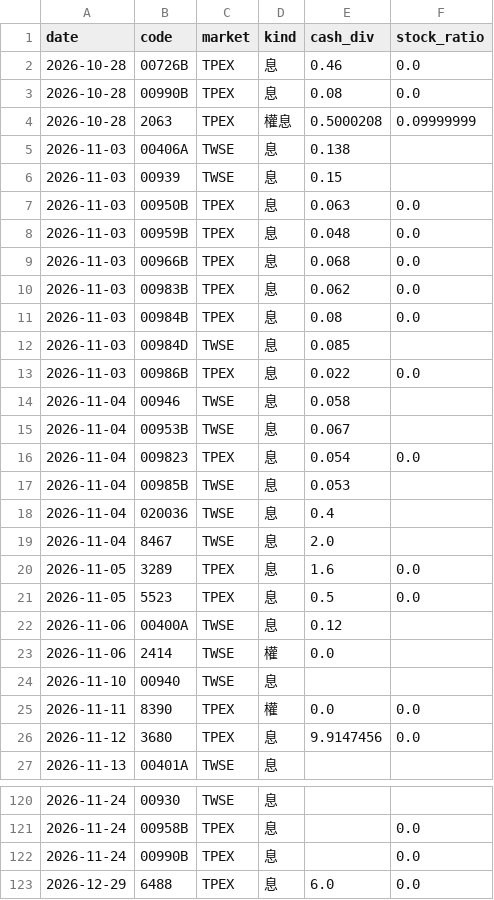
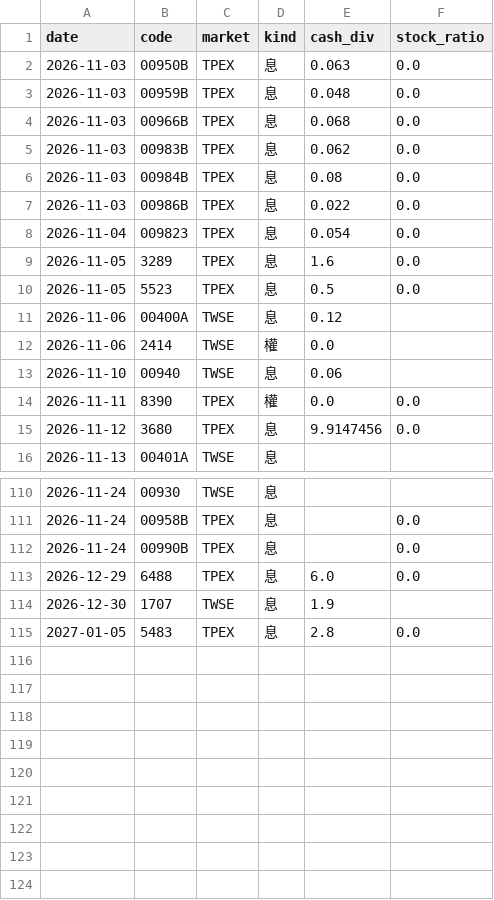
Before and after one commit to carsonlin33-arch/tw-stock-screener, a CSV file: data/extras/exdiv_upcoming.csv, drawn as a sheet; only a part is shown, gaps mark what is left out; the diff covers the shown part only.

```diff
--- a/data/extras/exdiv_upcoming.csv
+++ b/data/extras/exdiv_upcoming.csv
@@ -1,7 +1,2 @@
 date,code,market,kind,cash_div,stock_ratio
-2026-10-28,00726B,TPEX,息,0.46,0.0
-2026-10-28,00990B,TPEX,息,0.08,0.0
-2026-10-28,2063,TPEX,權息,0.5000208,0.09999999
-2026-11-03,00406A,TWSE,息,0.138,
-2026-11-03,00939,TWSE,息,0.15,
 2026-11-03,00950B,TPEX,息,0.063,0.0
@@ -11,10 +6,4 @@ date,code,market,kind,cash_div,stock_ratio
 2026-11-03,00984B,TPEX,息,0.08,0.0
-2026-11-03,00984D,TWSE,息,0.085,
 2026-11-03,00986B,TPEX,息,0.022,0.0
-2026-11-04,00946,TWSE,息,0.058,
-2026-11-04,00953B,TWSE,息,0.067,
 2026-11-04,009823,TPEX,息,0.054,0.0
-2026-11-04,00985B,TWSE,息,0.053,
-2026-11-04,020036,TWSE,息,0.4,
-2026-11-04,8467,TWSE,息,2.0,
 2026-11-05,3289,TPEX,息,1.6,0.0
@@ -23,3 +12,3 @@ date,code,market,kind,cash_div,stock_ratio
 2026-11-06,2414,TWSE,權,0.0,
-2026-11-10,00940,TWSE,息,,
+2026-11-10,00940,TWSE,息,0.06,
 2026-11-11,8390,TPEX,權,0.0,0.0
@@ -123 +113,3 @@ date,code,market,kind,cash_div,stock_ratio
 2026-12-29,6488,TPEX,息,6.0,0.0
+2026-12-30,1707,TWSE,息,1.9,
+2027-01-05,5483,TPEX,息,2.8,0.0
```
Also changed, not shown: 1 added row elsewhere in this file, data/extras/exdiv.csv, data/extras/inst.csv, 21 other files.
